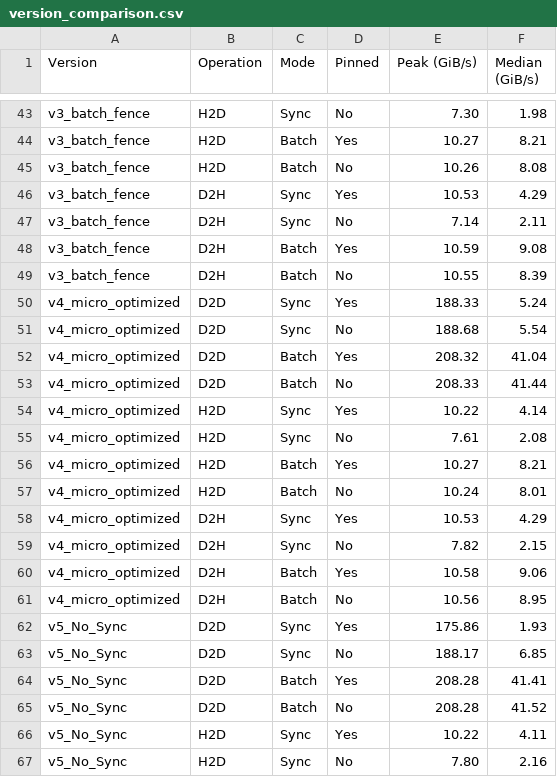
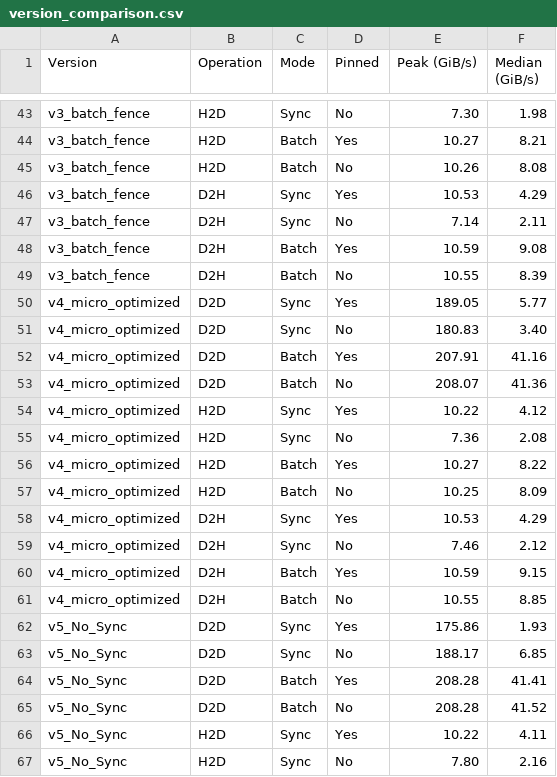
Before and after one commit to FlipTrick720/celerity-runtime, a CSV file: bench/comparison_all/version_comparison.csv, drawn as a sheet; only a part is shown, gaps mark what is left out.

Commit message:
current version comp plots

```diff
--- a/bench/comparison_all/version_comparison.csv
+++ b/bench/comparison_all/version_comparison.csv
@@ -49,14 +49,14 @@ v3_batch_fence,D2H,Batch,Yes,10.59,9.08
 v3_batch_fence,D2H,Batch,No,10.55,8.39
-v4_micro_optimized,D2D,Sync,Yes,188.33,5.24
-v4_micro_optimized,D2D,Sync,No,188.68,5.54
-v4_micro_optimized,D2D,Batch,Yes,208.32,41.04
-v4_micro_optimized,D2D,Batch,No,208.33,41.44
-v4_micro_optimized,H2D,Sync,Yes,10.22,4.14
-v4_micro_optimized,H2D,Sync,No,7.61,2.08
-v4_micro_optimized,H2D,Batch,Yes,10.27,8.21
-v4_micro_optimized,H2D,Batch,No,10.24,8.01
+v4_micro_optimized,D2D,Sync,Yes,189.05,5.77
+v4_micro_optimized,D2D,Sync,No,180.83,3.40
+v4_micro_optimized,D2D,Batch,Yes,207.91,41.16
+v4_micro_optimized,D2D,Batch,No,208.07,41.36
+v4_micro_optimized,H2D,Sync,Yes,10.22,4.12
+v4_micro_optimized,H2D,Sync,No,7.36,2.08
+v4_micro_optimized,H2D,Batch,Yes,10.27,8.22
+v4_micro_optimized,H2D,Batch,No,10.25,8.09
 v4_micro_optimized,D2H,Sync,Yes,10.53,4.29
-v4_micro_optimized,D2H,Sync,No,7.82,2.15
-v4_micro_optimized,D2H,Batch,Yes,10.58,9.06
-v4_micro_optimized,D2H,Batch,No,10.56,8.95
+v4_micro_optimized,D2H,Sync,No,7.46,2.12
+v4_micro_optimized,D2H,Batch,Yes,10.59,9.15
+v4_micro_optimized,D2H,Batch,No,10.55,8.85
 v5_No_Sync,D2D,Sync,Yes,175.86,1.93
```
Also changed, not shown: 5 other files.
